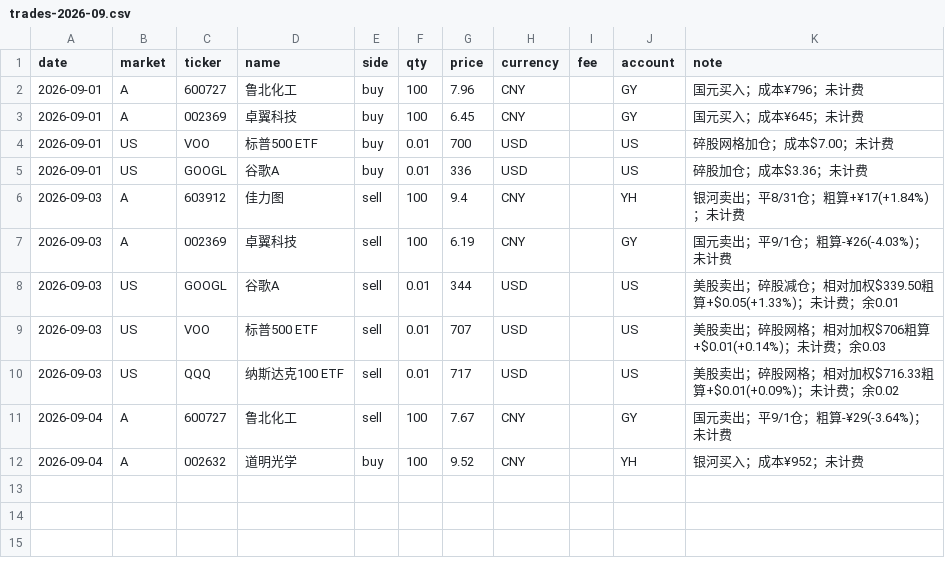
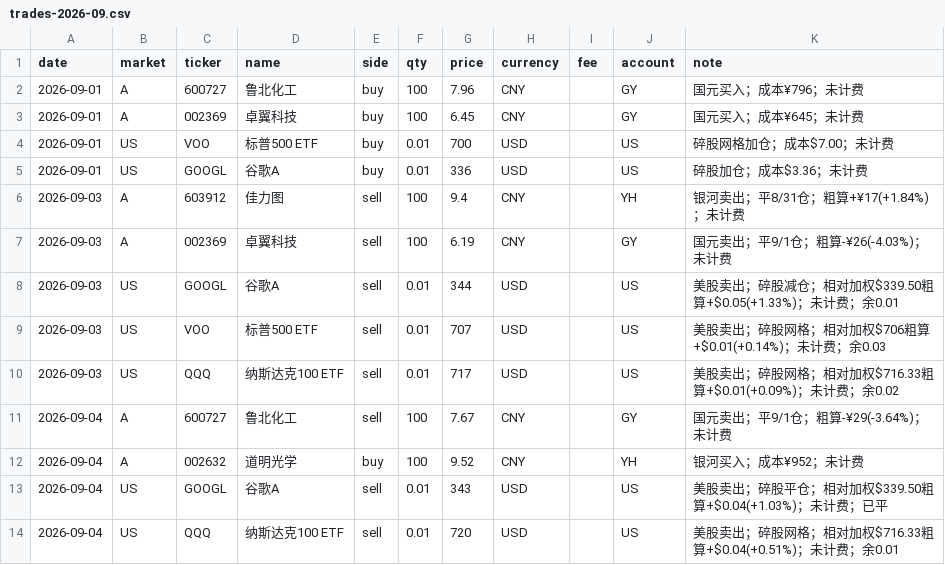
Before and after one commit to zhenfeng95/invest-agent, a CSV file: data/raw/trades/trades-2026-09.csv, drawn as a sheet.

```diff
--- a/data/raw/trades/trades-2026-09.csv
+++ b/data/raw/trades/trades-2026-09.csv
@@ -12 +12,3 @@ date,market,ticker,name,side,qty,price,currency,fee,account,note
 2026-09-04,A,002632,道明光学,buy,100,9.52,CNY,,YH,银河买入；成本¥952；未计费
+2026-09-04,US,GOOGL,谷歌A,sell,0.01,343,USD,,US,美股卖出；碎股平仓；相对加权$339.50粗算+$0.04(+1.03%)；未计费；已平
+2026-09-04,US,QQQ,纳斯达克100 ETF,sell,0.01,720,USD,,US,美股卖出；碎股网格；相对加权$716.33粗算+$0.04(+0.51%)；未计费；余0.01
```
Also changed, not shown: 3 other files.
